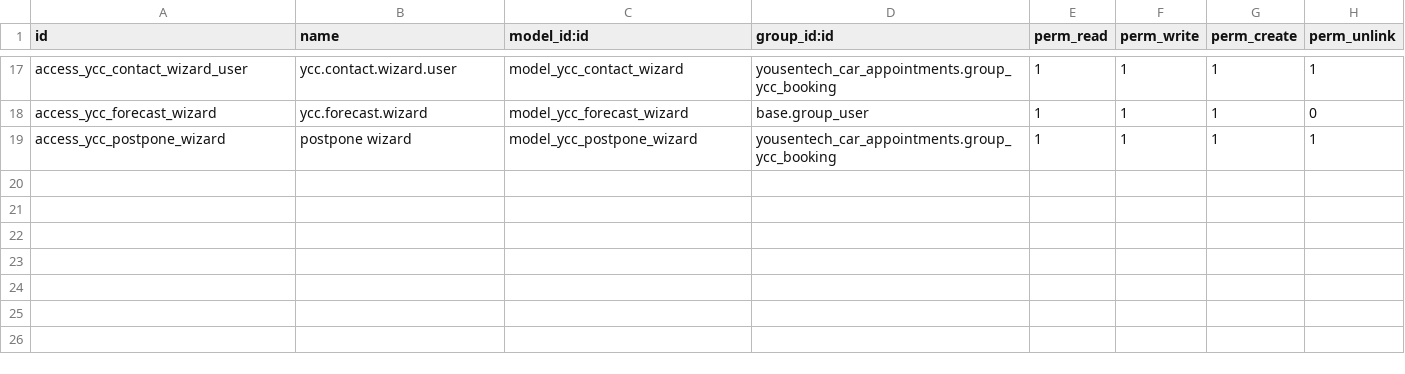
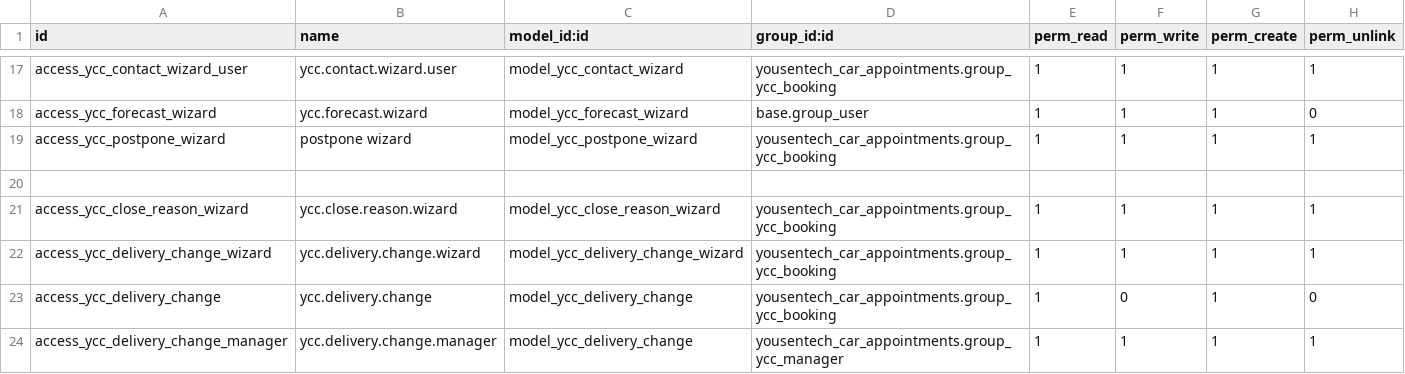
Before and after one commit to qimamhd/yousentech_car_appointments, a CSV file: security/ir.model.access.csv, drawn as a sheet; only a part is shown, gaps mark what is left out; the diff names each change by its address in the sheet, - before the commit and + after, or states it on an @@ line.

```diff
--- a/security/ir.model.access.csv
+++ b/security/ir.model.access.csv
+row 20: (empty)
+row 21: access_ycc_close_reason_wizard | ycc.close.reason.wizard | model_ycc_close_reason_wizard | yousentech_car_appointments.group_ycc_booking | 1 | 1 | 1 | 1
+row 22: access_ycc_delivery_change_wizard | ycc.delivery.change.wizard | model_ycc_delivery_change_wizard | yousentech_car_appointments.group_ycc_booking | 1 | 1 | 1 | 1
+row 23: access_ycc_delivery_change | ycc.delivery.change | model_ycc_delivery_change | yousentech_car_appointments.group_ycc_booking | 1 | 0 | 1 | 0
+row 24: access_ycc_delivery_change_manager | ycc.delivery.change.manager | model_ycc_delivery_change | yousentech_car_appointments.group_ycc_manager | 1 | 1 | 1 | 1
```
Also changed, not shown: 10 other files.
